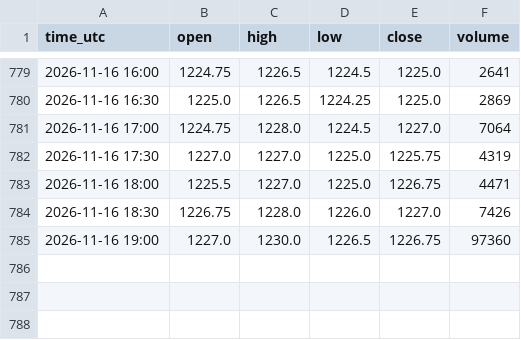
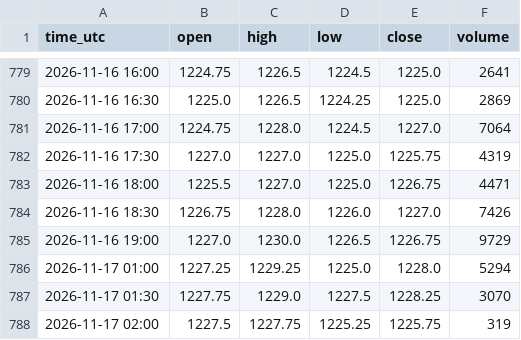
Before and after one commit to madkffs/vegoil-data, a CSV file: data/intraday/ZS_F.csv, drawn as a sheet; only a part is shown, gaps mark what is left out.

Commit message:
data 2026-11-17T02:35Z

```diff
--- a/data/intraday/ZS_F.csv
+++ b/data/intraday/ZS_F.csv
@@ -784,2 +784,5 @@ time_utc,open,high,low,close,volume
 2026-11-16 18:30,1226.75,1228.0,1226.0,1227.0,7426
-2026-11-16 19:00,1227.0,1230.0,1226.5,1226.75,97360
+2026-11-16 19:00,1227.0,1230.0,1226.5,1226.75,9729
+2026-11-17 01:00,1227.25,1229.25,1225.0,1228.0,5294
+2026-11-17 01:30,1227.75,1229.0,1227.5,1228.25,3070
+2026-11-17 02:00,1227.5,1227.75,1225.25,1225.75,319
```
Also changed, not shown: data/intraday/CL_F.csv, data/intraday/HO_F.csv, 55 other files.
